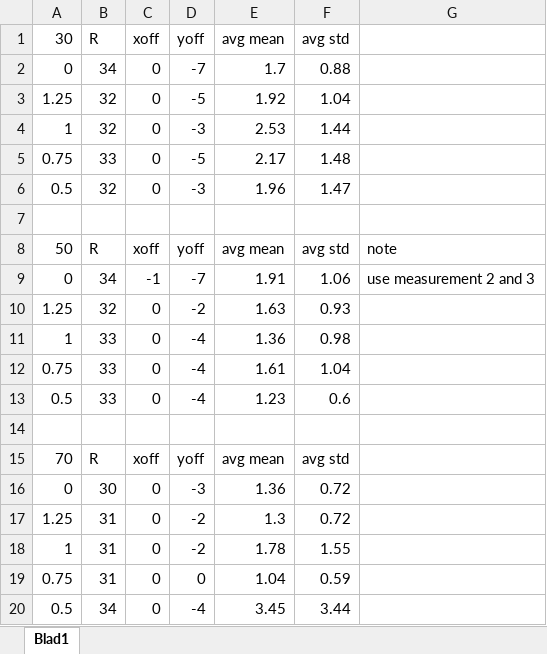
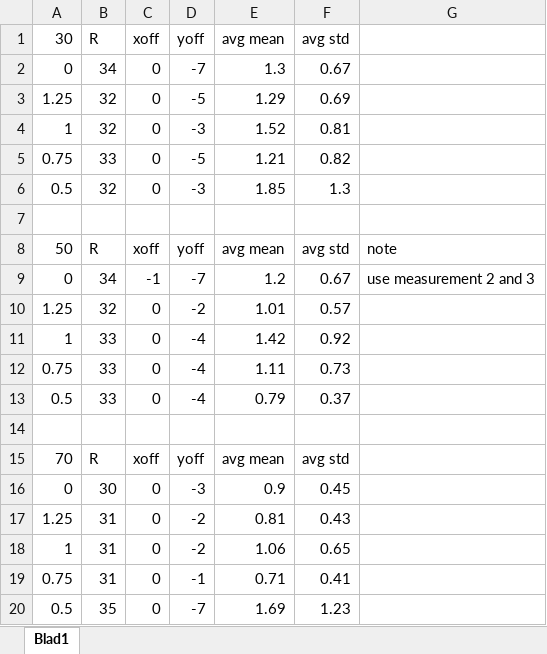
Before and after one commit to amjadmajid/ipRobot, an Excel workbook: Code/Python/Video experiments/settings_deviation_from_circle.xlsx, sheet Blad1, drawn as a sheet; values as stored, in another font and other column widths than the file's, no borders; the diff names each change by its address in the sheet, - before the commit and + after, or states it on an @@ line.

Commit message:
Update deviation from circle table, error in mean calulation!

```diff
--- a/Code/Python/Video experiments/settings_deviation_from_circle.xlsx (sheet Blad1)
+++ b/Code/Python/Video experiments/settings_deviation_from_circle.xlsx (sheet Blad1)
-E2 (avg mean): 1.7
+E2 (avg mean): 1.3
-F2 (avg std): 0.88
+F2 (avg std): 0.67
-E3 (avg mean): 1.92
+E3 (avg mean): 1.29
-F3 (avg std): 1.04
+F3 (avg std): 0.69
-E4 (avg mean): 2.53
+E4 (avg mean): 1.52
-F4 (avg std): 1.44
+F4 (avg std): 0.81
-E5 (avg mean): 2.17
+E5 (avg mean): 1.21
-F5 (avg std): 1.48
+F5 (avg std): 0.82
-E6 (avg mean): 1.96
+E6 (avg mean): 1.85
-F6 (avg std): 1.47
+F6 (avg std): 1.3
-E9 (avg mean): 1.91
+E9 (avg mean): 1.2
-F9 (avg std): 1.06
+F9 (avg std): 0.67
-E10 (avg mean): 1.63
+E10 (avg mean): 1.01
-F10 (avg std): 0.93
+F10 (avg std): 0.57
-E11 (avg mean): 1.36
+E11 (avg mean): 1.42
-F11 (avg std): 0.98
+F11 (avg std): 0.92
-E12 (avg mean): 1.61
+E12 (avg mean): 1.11
-F12 (avg std): 1.04
+F12 (avg std): 0.73
-E13 (avg mean): 1.23
+E13 (avg mean): 0.79
-F13 (avg std): 0.6
+F13 (avg std): 0.37
-E16 (avg mean): 1.36
+E16 (avg mean): 0.9
-F16 (avg std): 0.72
+F16 (avg std): 0.45
-E17 (avg mean): 1.3
+E17 (avg mean): 0.81
-F17 (avg std): 0.72
+F17 (avg std): 0.43
-E18 (avg mean): 1.78
+E18 (avg mean): 1.06
-F18 (avg std): 1.55
+F18 (avg std): 0.65
-D19 (yoff): 0
+D19 (yoff): -1
-E19 (avg mean): 1.04
+E19 (avg mean): 0.71
-F19 (avg std): 0.59
+F19 (avg std): 0.41
-B20 (R): 34
+B20 (R): 35
-D20 (yoff): -4
+D20 (yoff): -7
-E20 (avg mean): 3.45
+E20 (avg mean): 1.69
-F20 (avg std): 3.44
+F20 (avg std): 1.23
```
Also changed, not shown: 2 other files.
